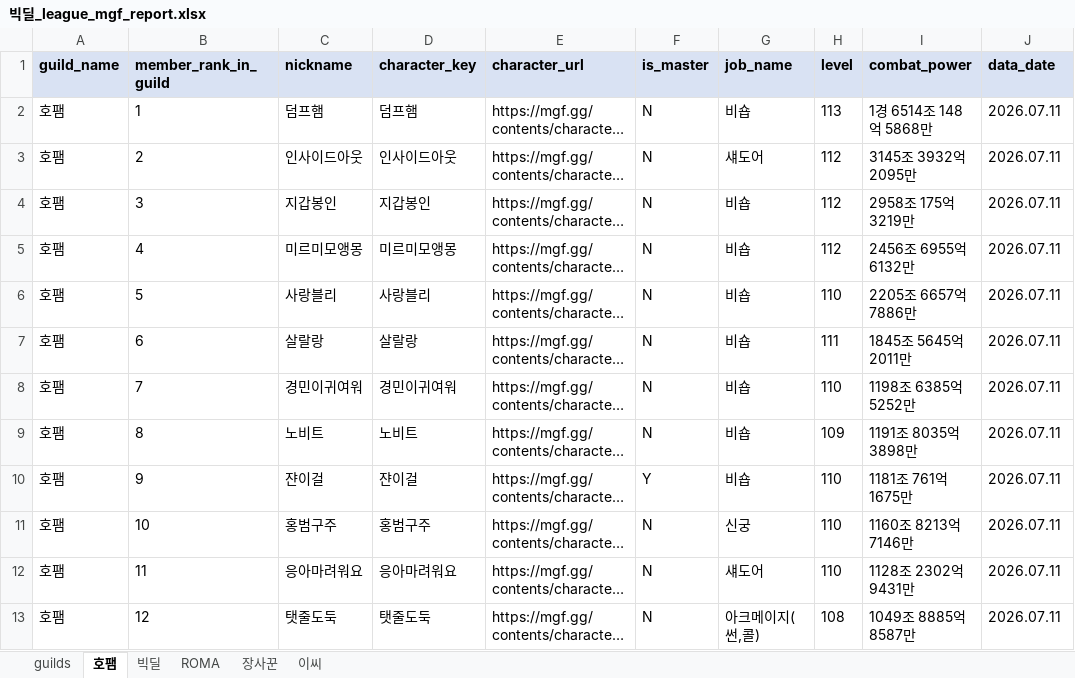
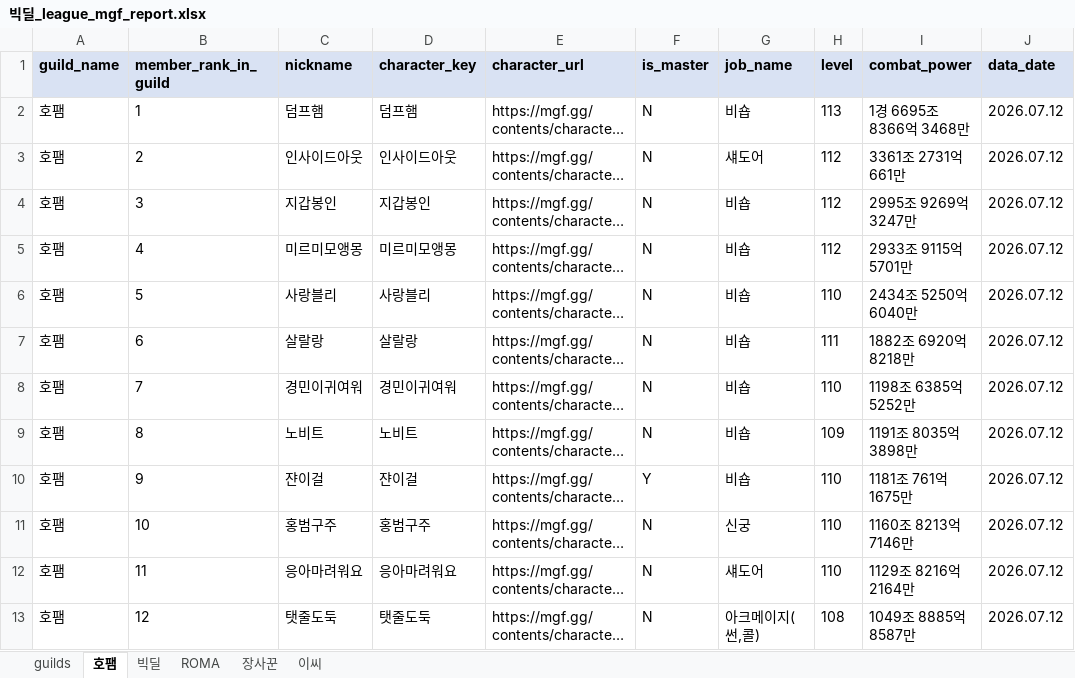
Before and after one commit to pogas/mgf_guild_match, an Excel workbook: reports/빅딜/빅딜_league_mgf_report.xlsx, sheet 호팸, drawn as a sheet; only a part is shown; long unchanged cells end in …; values as stored, in another font and other column widths than the file's, no borders; the diff covers the shown part only; the diff names each change by its address in the sheet, - before the commit and + after, or states it on an @@ line.

```diff
--- a/reports/빅딜/빅딜_league_mgf_report.xlsx (sheet 호팸)
+++ b/reports/빅딜/빅딜_league_mgf_report.xlsx (sheet 호팸)
-I2 (combat_power): 1경 6514조 148억 5868만
+I2 (combat_power): 1경 6695조 8366억 3468만
-J2:J13 (data_date): 2026.07.11
+J2:J13 (data_date): 2026.07.12
-I3 (combat_power): 3145조 3932억 2095만
+I3 (combat_power): 3361조 2731억 661만
-I4 (combat_power): 2958조 175억 3219만
+I4 (combat_power): 2995조 9269억 3247만
-I5 (combat_power): 2456조 6955억 6132만
+I5 (combat_power): 2933조 9115억 5701만
-I6 (combat_power): 2205조 6657억 7886만
+I6 (combat_power): 2434조 5250억 6040만
-I7 (combat_power): 1845조 5645억 2011만
+I7 (combat_power): 1882조 6920억 8218만
-I12 (combat_power): 1128조 2302억 9431만
+I12 (combat_power): 1129조 8216억 2164만
```
Also changed, not shown: 70 edited cells elsewhere in this sheet, sheet 이씨, sheet 장사꾼, sheet ROMA, sheet 빅딜, sheet guilds, reports/빅딜/빅딜_training_mgf_report.xlsx, reports/셀린느/셀린느_league_mgf_report.xlsx, 34 other files.
